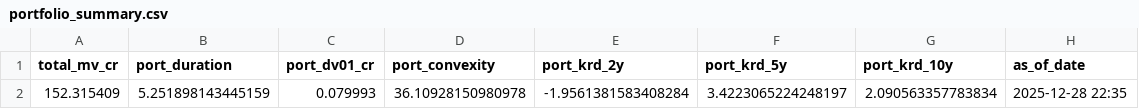
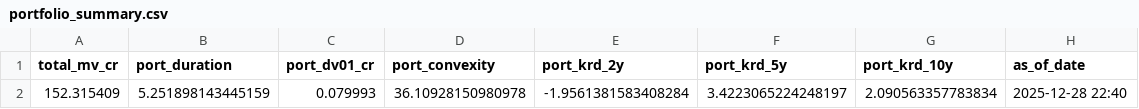
Before and after one commit to jayminpatil/rates_risk, a CSV file: outputs/portfolio_summary.csv, drawn as a sheet.

```diff
--- a/outputs/portfolio_summary.csv
+++ b/outputs/portfolio_summary.csv
@@ -1,2 +1,2 @@
 total_mv_cr,port_duration,port_dv01_cr,port_convexity,port_krd_2y,port_krd_5y,port_krd_10y,as_of_date
-152.315409,5.251898143445159,0.079993,36.10928150980978,-1.9561381583408284,3.4223065224248197,2.090563357783834,2025-12-28 22:35
+152.315409,5.251898143445159,0.079993,36.10928150980978,-1.9561381583408284,3.4223065224248197,2.090563357783834,2025-12-28 22:40
```
Also changed, not shown: 1 other file.
